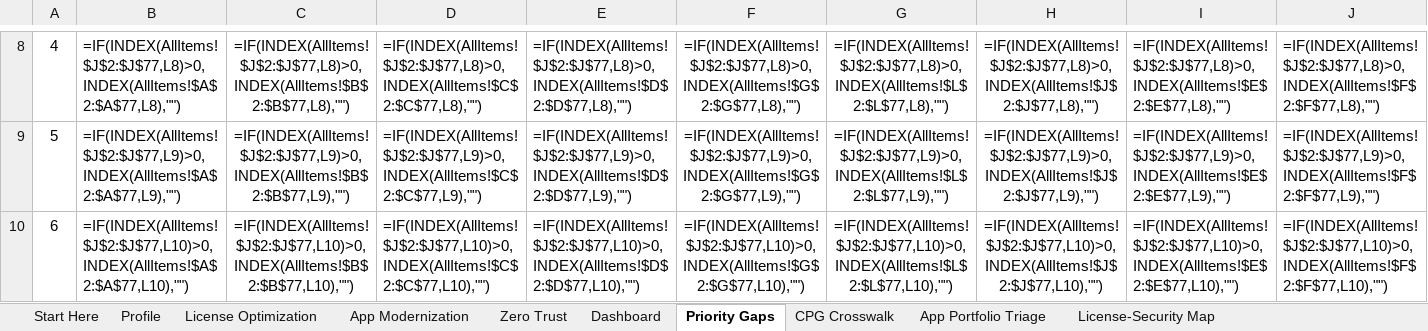
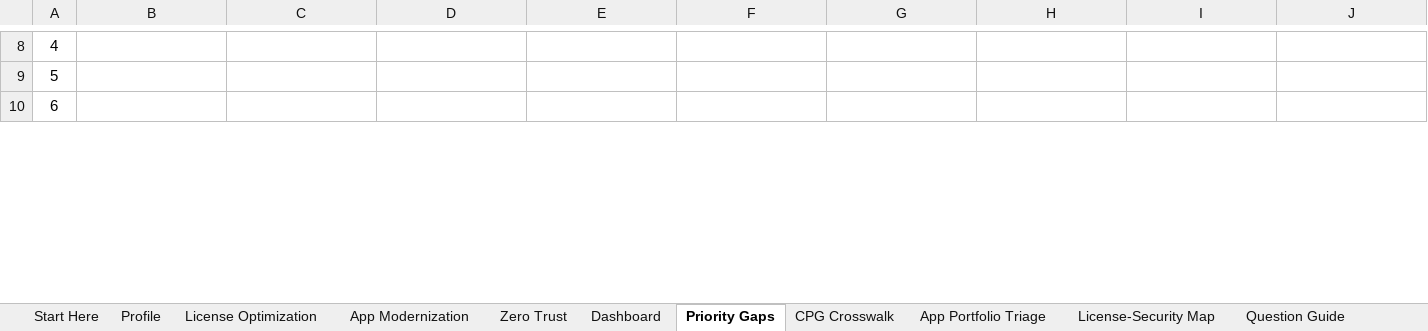
Before and after one commit to ericgandrade/acs-health-maturity-kit, an Excel workbook: toolkit/ACS-Health-Maturity-Assessment.xlsx, sheet Priority Gaps, drawn as a sheet; only a part is shown, gaps mark what is left out; values as stored, in another font and other column widths than the file's, no borders; formulas without a stored value are shown as written; the diff covers the shown part only; the diff names each change by its address in the sheet, - before the commit and + after, or states it on an @@ line.

```diff
--- a/toolkit/ACS-Health-Maturity-Assessment.xlsx (sheet Priority Gaps)
+++ b/toolkit/ACS-Health-Maturity-Assessment.xlsx (sheet Priority Gaps)
+sheet tab: Question Guide
-B8: =IF(INDEX(AllItems!$J$2:$J$77,L8)>0,INDEX(AllItems!$A$2:$A$77,L8),"")
+B8: (empty)
-C8: =IF(INDEX(AllItems!$J$2:$J$77,L8)>0,INDEX(AllItems!$B$2:$B$77,L8),"")
+C8: (empty)
-D8: =IF(INDEX(AllItems!$J$2:$J$77,L8)>0,INDEX(AllItems!$C$2:$C$77,L8),"")
+D8: (empty)
-E8: =IF(INDEX(AllItems!$J$2:$J$77,L8)>0,INDEX(AllItems!$D$2:$D$77,L8),"")
+E8: (empty)
-F8: =IF(INDEX(AllItems!$J$2:$J$77,L8)>0,INDEX(AllItems!$G$2:$G$77,L8),"")
+F8: (empty)
-G8: =IF(INDEX(AllItems!$J$2:$J$77,L8)>0,INDEX(AllItems!$L$2:$L$77,L8),"")
+G8: (empty)
-H8: =IF(INDEX(AllItems!$J$2:$J$77,L8)>0,INDEX(AllItems!$J$2:$J$77,L8),"")
+H8: (empty)
-I8: =IF(INDEX(AllItems!$J$2:$J$77,L8)>0,INDEX(AllItems!$E$2:$E$77,L8),"")
+I8: (empty)
-J8: =IF(INDEX(AllItems!$J$2:$J$77,L8)>0,INDEX(AllItems!$F$2:$F$77,L8),"")
+J8: (empty)
-B9: =IF(INDEX(AllItems!$J$2:$J$77,L9)>0,INDEX(AllItems!$A$2:$A$77,L9),"")
+B9: (empty)
-C9: =IF(INDEX(AllItems!$J$2:$J$77,L9)>0,INDEX(AllItems!$B$2:$B$77,L9),"")
+C9: (empty)
-D9: =IF(INDEX(AllItems!$J$2:$J$77,L9)>0,INDEX(AllItems!$C$2:$C$77,L9),"")
+D9: (empty)
-E9: =IF(INDEX(AllItems!$J$2:$J$77,L9)>0,INDEX(AllItems!$D$2:$D$77,L9),"")
+E9: (empty)
-F9: =IF(INDEX(AllItems!$J$2:$J$77,L9)>0,INDEX(AllItems!$G$2:$G$77,L9),"")
+F9: (empty)
-G9: =IF(INDEX(AllItems!$J$2:$J$77,L9)>0,INDEX(AllItems!$L$2:$L$77,L9),"")
+G9: (empty)
-H9: =IF(INDEX(AllItems!$J$2:$J$77,L9)>0,INDEX(AllItems!$J$2:$J$77,L9),"")
+H9: (empty)
-I9: =IF(INDEX(AllItems!$J$2:$J$77,L9)>0,INDEX(AllItems!$E$2:$E$77,L9),"")
+I9: (empty)
-J9: =IF(INDEX(AllItems!$J$2:$J$77,L9)>0,INDEX(AllItems!$F$2:$F$77,L9),"")
+J9: (empty)
-B10: =IF(INDEX(AllItems!$J$2:$J$77,L10)>0,INDEX(AllItems!$A$2:$A$77,L10),"")
+B10: (empty)
-C10: =IF(INDEX(AllItems!$J$2:$J$77,L10)>0,INDEX(AllItems!$B$2:$B$77,L10),"")
+C10: (empty)
-D10: =IF(INDEX(AllItems!$J$2:$J$77,L10)>0,INDEX(AllItems!$C$2:$C$77,L10),"")
+D10: (empty)
-E10: =IF(INDEX(AllItems!$J$2:$J$77,L10)>0,INDEX(AllItems!$D$2:$D$77,L10),"")
+E10: (empty)
-F10: =IF(INDEX(AllItems!$J$2:$J$77,L10)>0,INDEX(AllItems!$G$2:$G$77,L10),"")
+F10: (empty)
-G10: =IF(INDEX(AllItems!$J$2:$J$77,L10)>0,INDEX(AllItems!$L$2:$L$77,L10),"")
+G10: (empty)
-H10: =IF(INDEX(AllItems!$J$2:$J$77,L10)>0,INDEX(AllItems!$J$2:$J$77,L10),"")
+H10: (empty)
-I10: =IF(INDEX(AllItems!$J$2:$J$77,L10)>0,INDEX(AllItems!$E$2:$E$77,L10),"")
+I10: (empty)
-J10: =IF(INDEX(AllItems!$J$2:$J$77,L10)>0,INDEX(AllItems!$F$2:$F$77,L10),"")
+J10: (empty)
```
Also changed, not shown: 153 edited cells elsewhere in this sheet, sheet Zero Trust, sheet App Modernization, sheet Dashboard, sheet License Optimization, sheet App Portfolio Triage, sheet CPG Crosswalk, 2 more sheets, hidden cells, charts or pictures, 30 other files.
